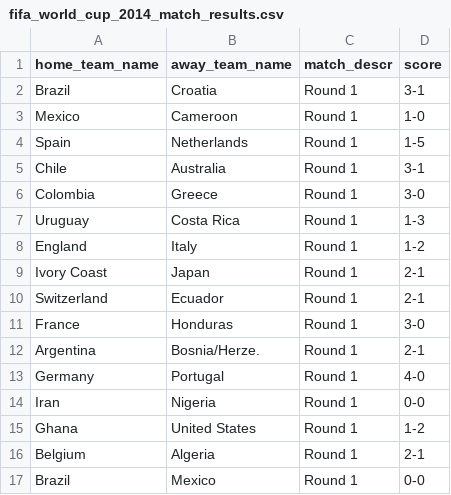
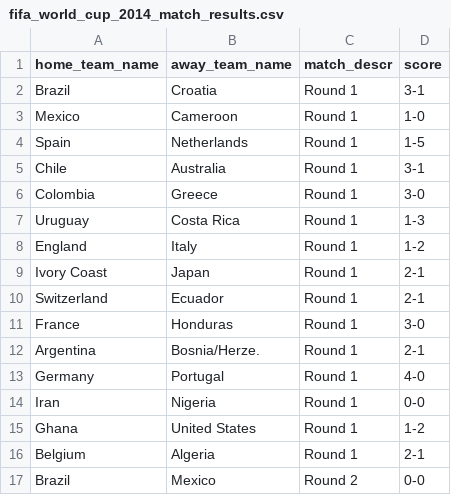
Before and after one commit to torehau/contestadors, a CSV file: lib/tasks/fifa_world_cup_2014_match_results.csv, drawn as a sheet.

Commit message:
Brazil-Mexico 0-0 corrected match description

```diff
--- a/lib/tasks/fifa_world_cup_2014_match_results.csv
+++ b/lib/tasks/fifa_world_cup_2014_match_results.csv
@@ -16,2 +16,2 @@ Ghana,United States,Round 1,1-2
 Belgium,Algeria,Round 1,2-1
-Brazil,Mexico,Round 1,0-0
+Brazil,Mexico,Round 2,0-0
```
